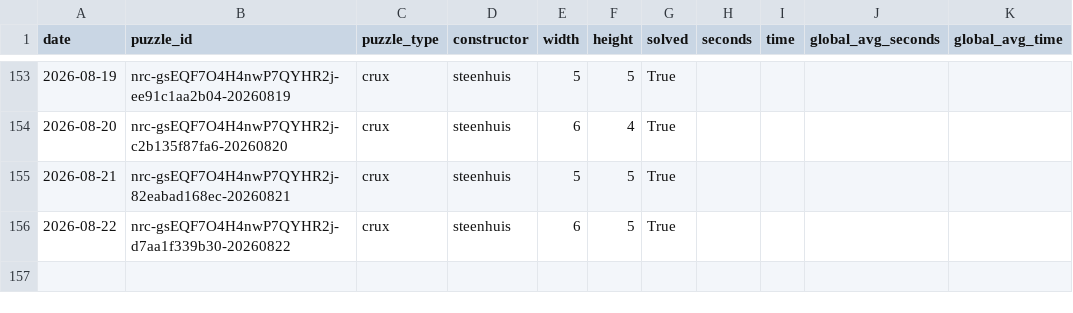
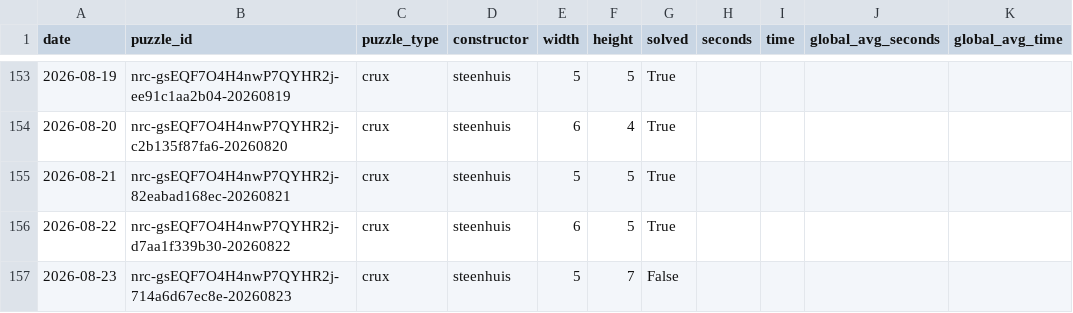
Before and after one commit to daanvdweijden/daanvdweijden.github.io, a CSV file: crux_scores.csv, drawn as a sheet; only a part is shown, gaps mark what is left out; the diff names each change by its address in the sheet, - before the commit and + after, or states it on an @@ line.

```diff
--- a/crux_scores.csv
+++ b/crux_scores.csv
+row 157: 2026-08-23 | nrc-gsEQF7O4H4nwP7QYHR2j-714a6d67ec8e-20260823 | crux | steenhuis | 5 | 7 | False
```
Also changed, not shown: midi_scores.csv, 1 other file.
